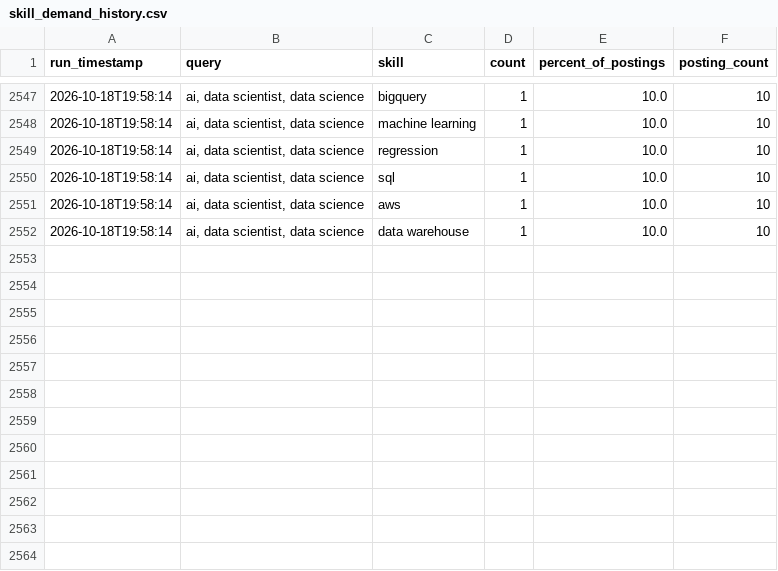
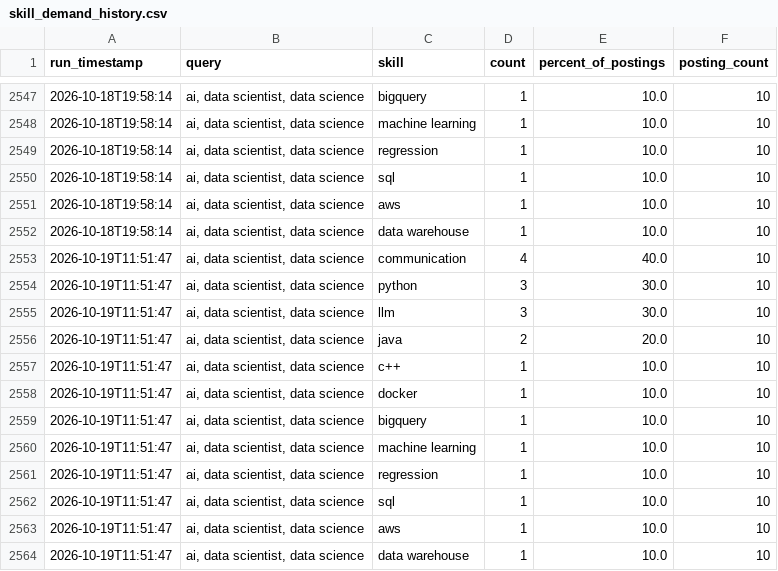
Before and after one commit to sankara226/CAREER-TRANSITION-JOB-SCRAPER, a CSV file: history/skill_demand_history.csv, drawn as a sheet; only a part is shown, gaps mark what is left out.

```diff
--- a/history/skill_demand_history.csv
+++ b/history/skill_demand_history.csv
@@ -2552 +2552,13 @@ run_timestamp,query,skill,count,percent_of_postings,posting_count
 2026-10-18T19:58:14,"ai, data scientist, data science",data warehouse,1,10.0,10
+2026-10-19T11:51:47,"ai, data scientist, data science",communication,4,40.0,10
+2026-10-19T11:51:47,"ai, data scientist, data science",python,3,30.0,10
+2026-10-19T11:51:47,"ai, data scientist, data science",llm,3,30.0,10
+2026-10-19T11:51:47,"ai, data scientist, data science",java,2,20.0,10
+2026-10-19T11:51:47,"ai, data scientist, data science",c++,1,10.0,10
+2026-10-19T11:51:47,"ai, data scientist, data science",docker,1,10.0,10
+2026-10-19T11:51:47,"ai, data scientist, data science",bigquery,1,10.0,10
+2026-10-19T11:51:47,"ai, data scientist, data science",machine learning,1,10.0,10
+2026-10-19T11:51:47,"ai, data scientist, data science",regression,1,10.0,10
+2026-10-19T11:51:47,"ai, data scientist, data science",sql,1,10.0,10
+2026-10-19T11:51:47,"ai, data scientist, data science",aws,1,10.0,10
+2026-10-19T11:51:47,"ai, data scientist, data science",data warehouse,1,10.0,10
```
Also changed, not shown: 2 other files.
